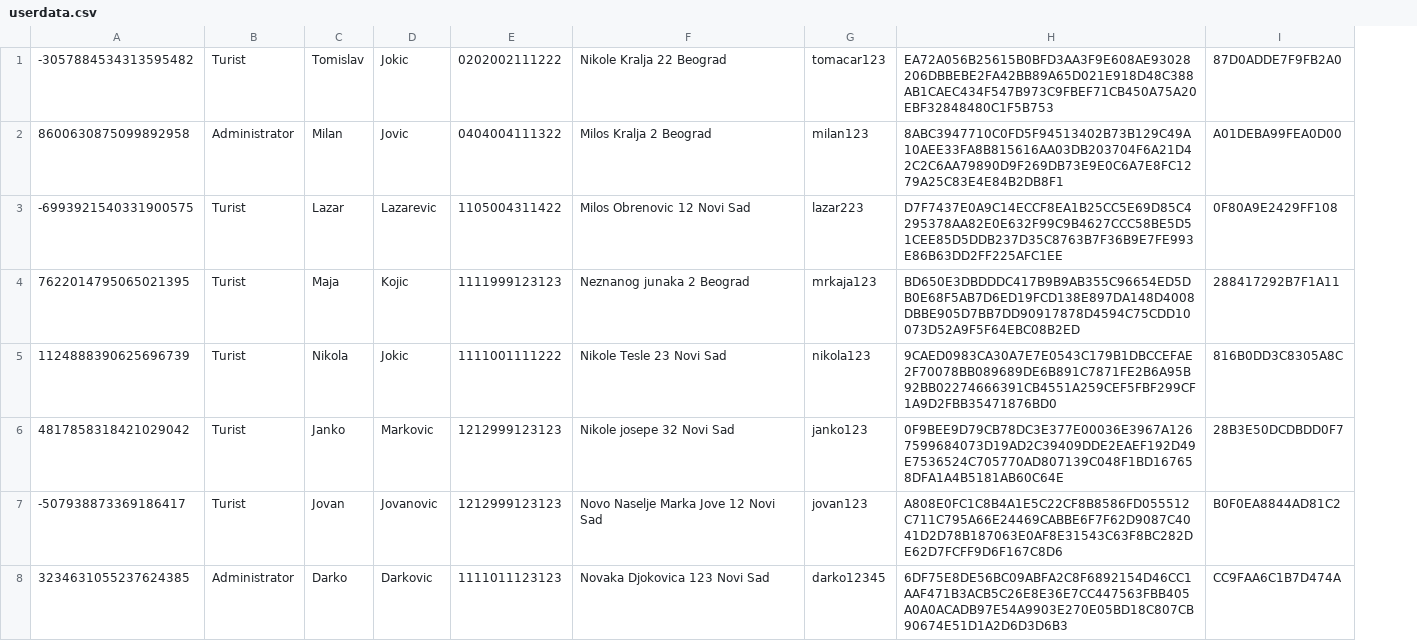
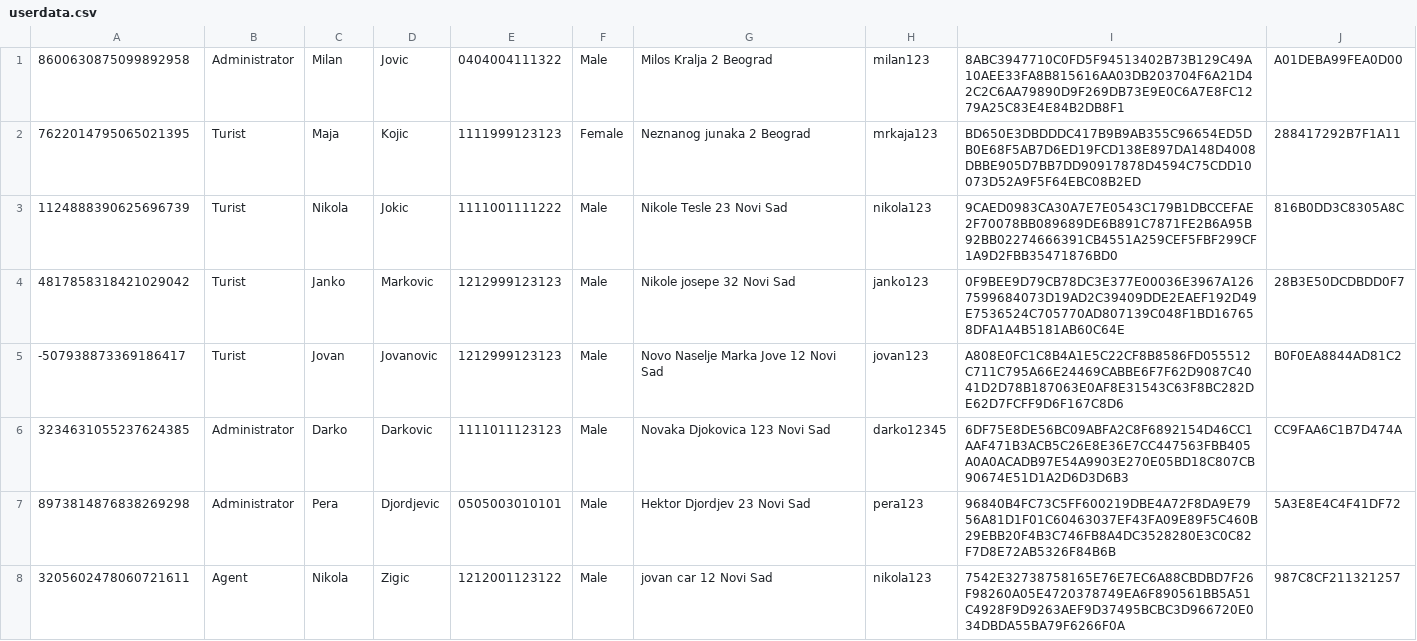
Before and after one commit to FrontendProOR/UOP-Project, a CSV file: src/data/userdata.csv, drawn as a sheet; removed rows and columns are numbered as before the commit, all else as after; the diff names each change by its address in the sheet, - before the commit and + after, or states it on an @@ line.

Commit message:
Added delete users from csv file from admin page

```diff
--- a/src/data/userdata.csv
+++ b/src/data/userdata.csv
+column F, rows 1-6: Male | Female | Male | Male | Male | Male
-row 1: -3057884534313595482 | Turist | Tomislav | Jokic | 0202002111222 | Nikole Kralja 22 Beograd | tomacar123 | EA72A056B25615B0BFD3AA3F9E608AE93028206DBBEBE2FA42BB89A65D021E918D48C388AB1CAEC434F547B973C9FBEF71CB450A75A20EBF32848480C1F5B753 | 87D0ADDE7F9FB2A0
-row 3: -6993921540331900575 | Turist | Lazar | Lazarevic | 1105004311422 | Milos Obrenovic 12 Novi Sad | lazar223 | D7F7437E0A9C14ECCF8EA1B25CC5E69D85C4295378AA82E0E632F99C9B4627CCC58BE5D51CEE85D5DDB237D35C8763B7F36B9E7FE993E86B63DD2FF225AFC1EE | 0F80A9E2429FF108
+row 7: 8973814876838269298 | Administrator | Pera | Djordjevic | 0505003010101 | Male | Hektor Djordjev 23 Novi Sad | pera123 | 96840B4FC73C5FF600219DBE4A72F8DA9E7956A81D1F01C60463037EF43FA09E89F5C460B29EBB20F4B3C746FB8A4DC3528280E3C0C82F7D8E72AB5326F84B6B | 5A3E8E4C4F41DF72
+row 8: 3205602478060721611 | Agent | Nikola | Zigic | 1212001123122 | Male | jovan car 12 Novi Sad | nikola123 | 7542E32738758165E76E7EC6A88CBDBD7F26F98260A05E4720378749EA6F890561BB5A51C4928F9D9263AEF9D37495BCBC3D966720E034DBDA55BA79F6266F0A | 987C8CF211321257
```
Also changed, not shown: 7 other files.
